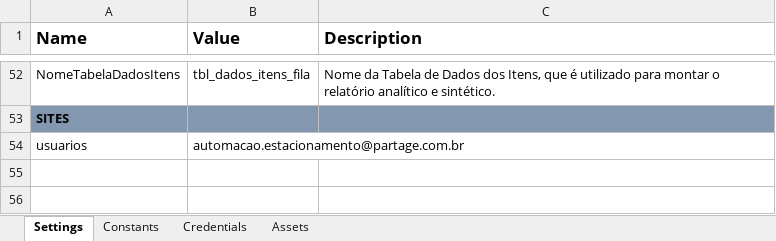
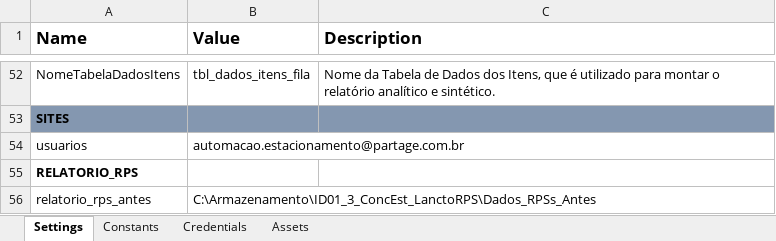
Before and after one commit to maurovmorais/ID01_3_ConcEst_LanctoRPS, an Excel workbook: ID01_3_ConcEst_LanctoRPS/resources/config/Config.xlsx, sheet Settings, drawn as a sheet; only a part is shown, gaps mark what is left out; values as stored, in another font and other column widths than the file's, no borders; the diff names each change by its address in the sheet, - before the commit and + after, or states it on an @@ line.

```diff
--- a/ID01_3_ConcEst_LanctoRPS/resources/config/Config.xlsx (sheet Settings)
+++ b/ID01_3_ConcEst_LanctoRPS/resources/config/Config.xlsx (sheet Settings)
+row 55: RELATORIO_RPS
+row 56: relatorio_rps_antes | C:\Armazenamento\ID01_3_ConcEst_LanctoRPS\Dados_RPSs_Antes
```
Also changed, not shown: 6 other files.
